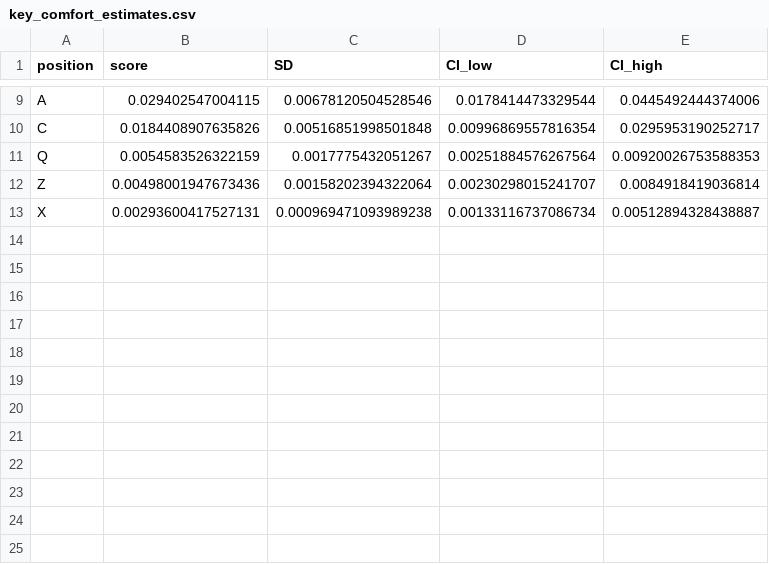
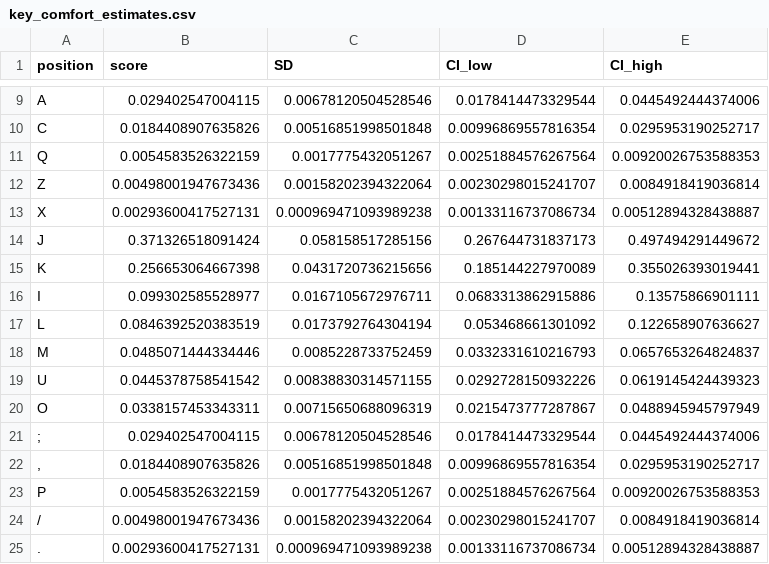
Before and after one commit to binarybottle/optimize_layouts, a CSV file: input/key_comfort_estimates.csv, drawn as a sheet; only a part is shown, gaps mark what is left out.

```diff
--- a/input/key_comfort_estimates.csv
+++ b/input/key_comfort_estimates.csv
@@ -13 +13,13 @@ Z,0.00498001947673436,0.00158202394322064,0.00230298015241707,0.0084918419036814
 X,0.00293600417527131,0.000969471093989238,0.00133116737086734,0.00512894328438887
+J,0.371326518091424,0.058158517285156,0.267644731837173,0.497494291449672
+K,0.256653064667398,0.0431720736215656,0.185144227970089,0.355026393019441
+I,0.099302585528977,0.0167105672976711,0.0683313862915886,0.13575866901111
+L,0.0846392520383519,0.0173792764304194,0.053468661301092,0.122658907636627
+M,0.0485071444334446,0.0085228733752459,0.0332331610216793,0.0657653264824837
+U,0.0445378758541542,0.00838830314571155,0.0292728150932226,0.0619145424439323
+O,0.0338157453343311,0.00715650688096319,0.0215473777287867,0.0488945945797949
+;,0.029402547004115,0.00678120504528546,0.0178414473329544,0.0445492444374006
+",",0.0184408907635826,0.00516851998501848,0.00996869557816354,0.0295953190252717
+P,0.0054583526322159,0.0017775432051267,0.00251884576267564,0.00920026753588353
+/,0.00498001947673436,0.00158202394322064,0.00230298015241707,0.0084918419036814
+.,0.00293600417527131,0.000969471093989238,0.00133116737086734,0.00512894328438887
```
Also changed, not shown: input/key_pair_comfort_estimates.csv, 5 other files.
